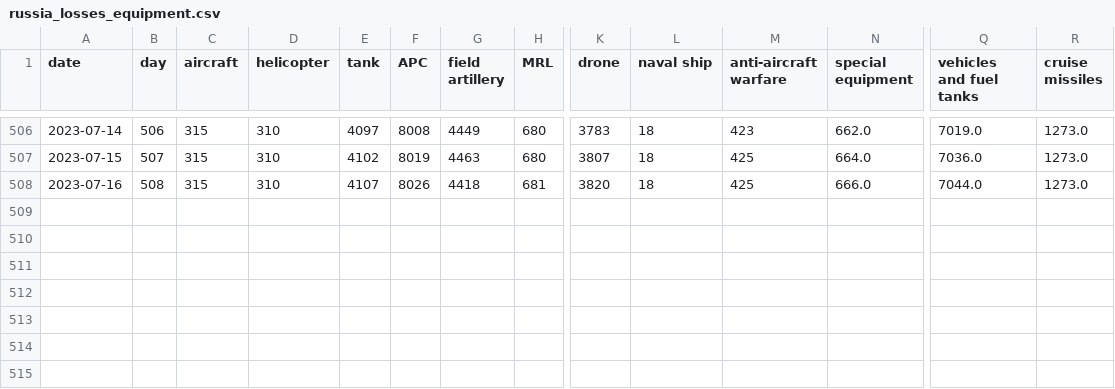
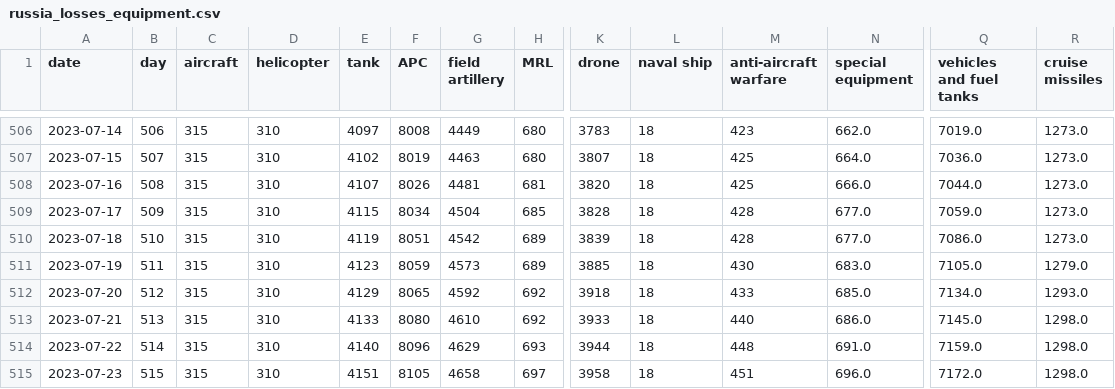
Before and after one commit to weiyuet/Russo-Ukrainian_War, a CSV file: data/russia_losses_equipment.csv, drawn as a sheet; only a part is shown, gaps mark what is left out; rows hold the shown columns only; the diff names each change by its address in the sheet, - before the commit and + after, or states it on an @@ line.

```diff
--- a/data/russia_losses_equipment.csv
+++ b/data/russia_losses_equipment.csv
-G508 (field artillery): 4418
+G508 (field artillery): 4481
+row 509: 2023-07-17 | 509 | 315 | 310 | 4115 | 8034 | 4504 | 685 | 3828 | 18 | 428 | 677.0 | 7059.0 | 1273.0
+row 510: 2023-07-18 | 510 | 315 | 310 | 4119 | 8051 | 4542 | 689 | 3839 | 18 | 428 | 677.0 | 7086.0 | 1273.0
+row 511: 2023-07-19 | 511 | 315 | 310 | 4123 | 8059 | 4573 | 689 | 3885 | 18 | 430 | 683.0 | 7105.0 | 1279.0
+row 512: 2023-07-20 | 512 | 315 | 310 | 4129 | 8065 | 4592 | 692 | 3918 | 18 | 433 | 685.0 | 7134.0 | 1293.0
+row 513: 2023-07-21 | 513 | 315 | 310 | 4133 | 8080 | 4610 | 692 | 3933 | 18 | 440 | 686.0 | 7145.0 | 1298.0
+row 514: 2023-07-22 | 514 | 315 | 310 | 4140 | 8096 | 4629 | 693 | 3944 | 18 | 448 | 691.0 | 7159.0 | 1298.0
+row 515: 2023-07-23 | 515 | 315 | 310 | 4151 | 8105 | 4658 | 697 | 3958 | 18 | 451 | 696.0 | 7172.0 | 1298.0
```
Also changed, not shown: data/russia_losses_personnel.csv, 4 other files.
